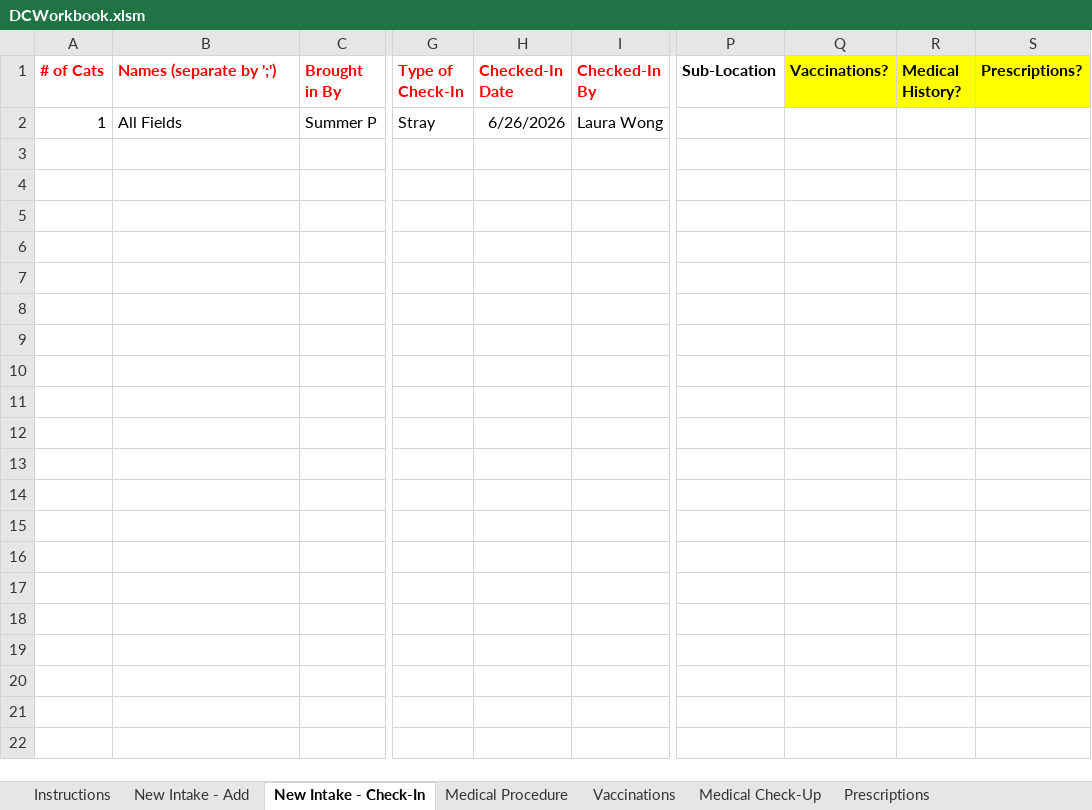
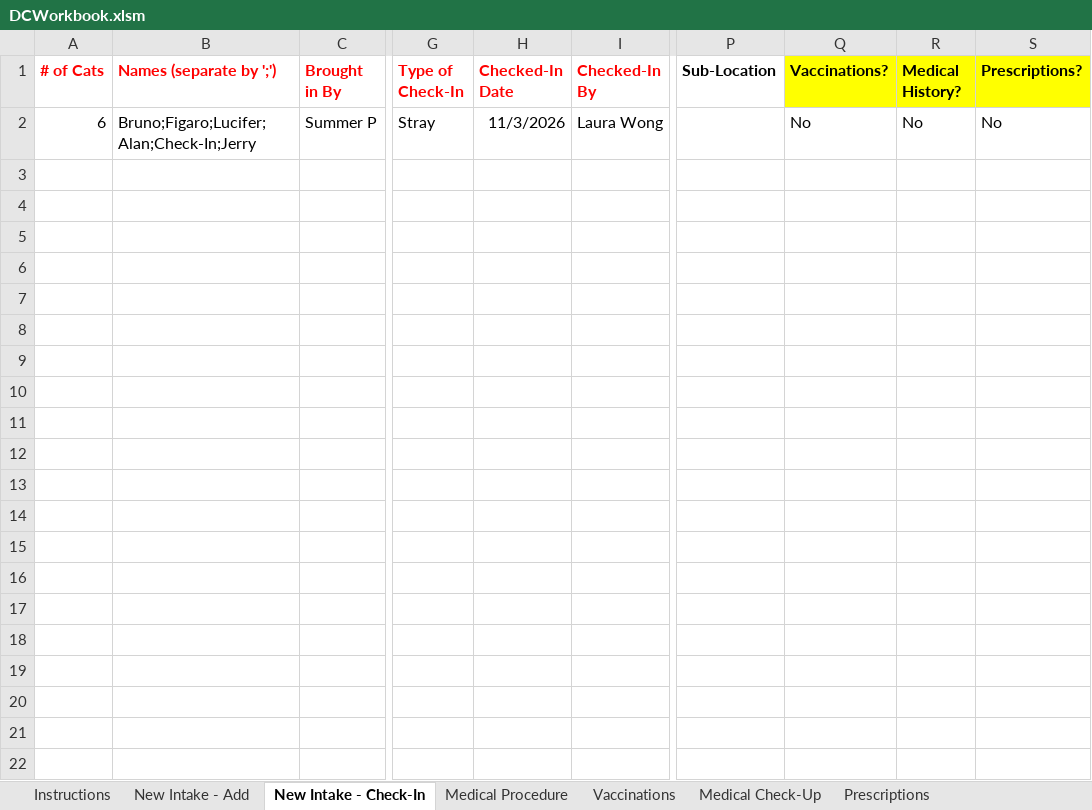
Before and after one commit to spreu42/TCHDataCollection, an Excel workbook: target/classes/DCWorkbook.xlsm, sheet New Intake - Check-In, drawn as a sheet; only a part is shown, gaps mark what is left out; values as stored, in another font and other column widths than the file's, no borders; the diff names each change by its address in the sheet, - before the commit and + after, or states it on an @@ line.

Commit message:
Works through Check-In including Multi Check-In

```diff
--- a/target/classes/DCWorkbook.xlsm (sheet New Intake - Check-In)
+++ b/target/classes/DCWorkbook.xlsm (sheet New Intake - Check-In)
-A2 (# of Cats): 1
+A2 (# of Cats): 6
-B2 (Names (separate by ';')): All Fields
+B2 (Names (separate by ';')): Bruno;Figaro;Lucifer;Alan;Check-In;Jerry
-H2 (Checked-In Date): 6/26/2026
+H2 (Checked-In Date): 11/3/2026
-Q2 (Vaccinations?): (empty)
+Q2 (Vaccinations?): No
-R2 (Medical History?): (empty)
+R2 (Medical History?): No
-S2 (Prescriptions?): (empty)
+S2 (Prescriptions?): No
```
Also changed, not shown: sheet New Intake - Add, sheet Instructions, src/main/resources/DCWorkbook.xlsm, 5 other files.
